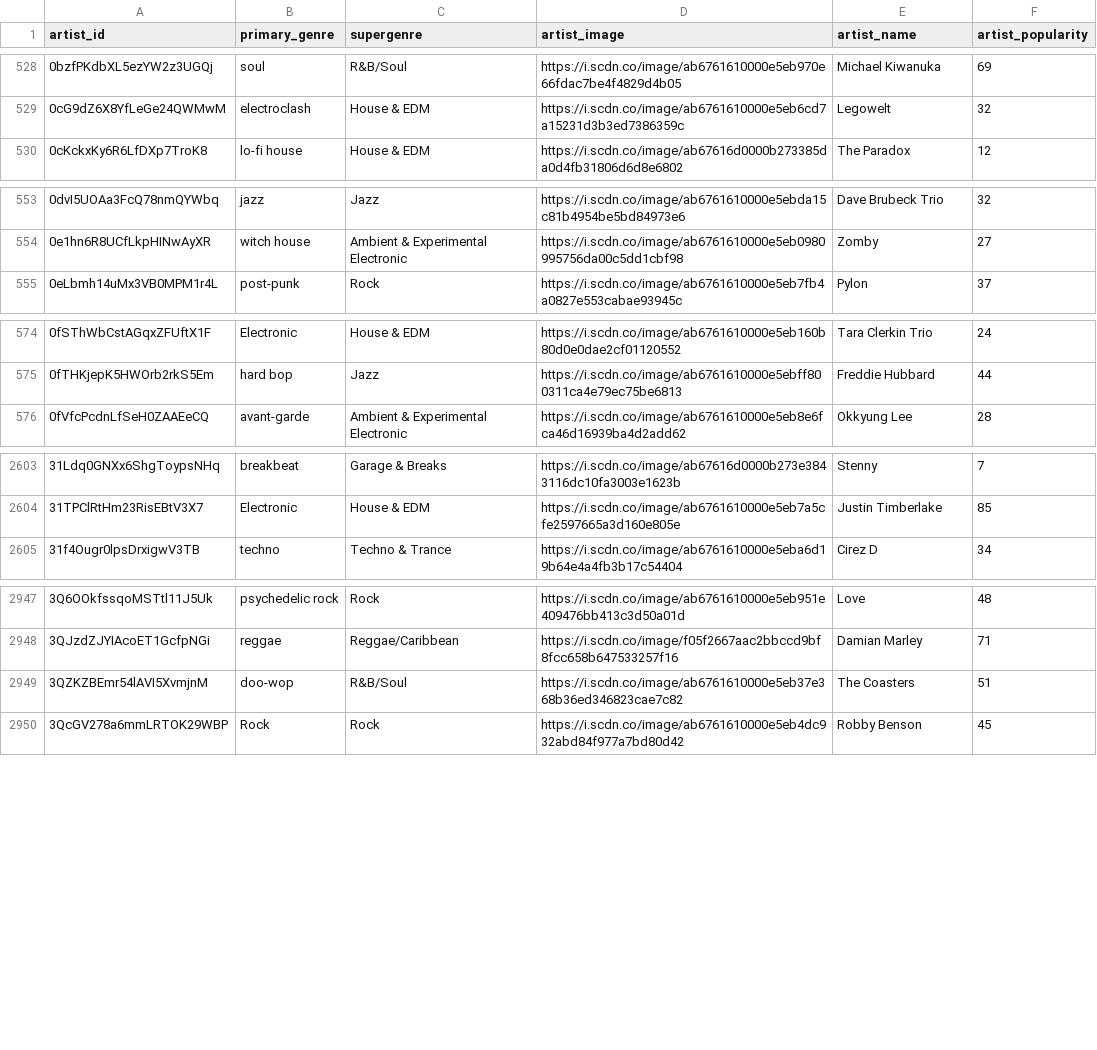
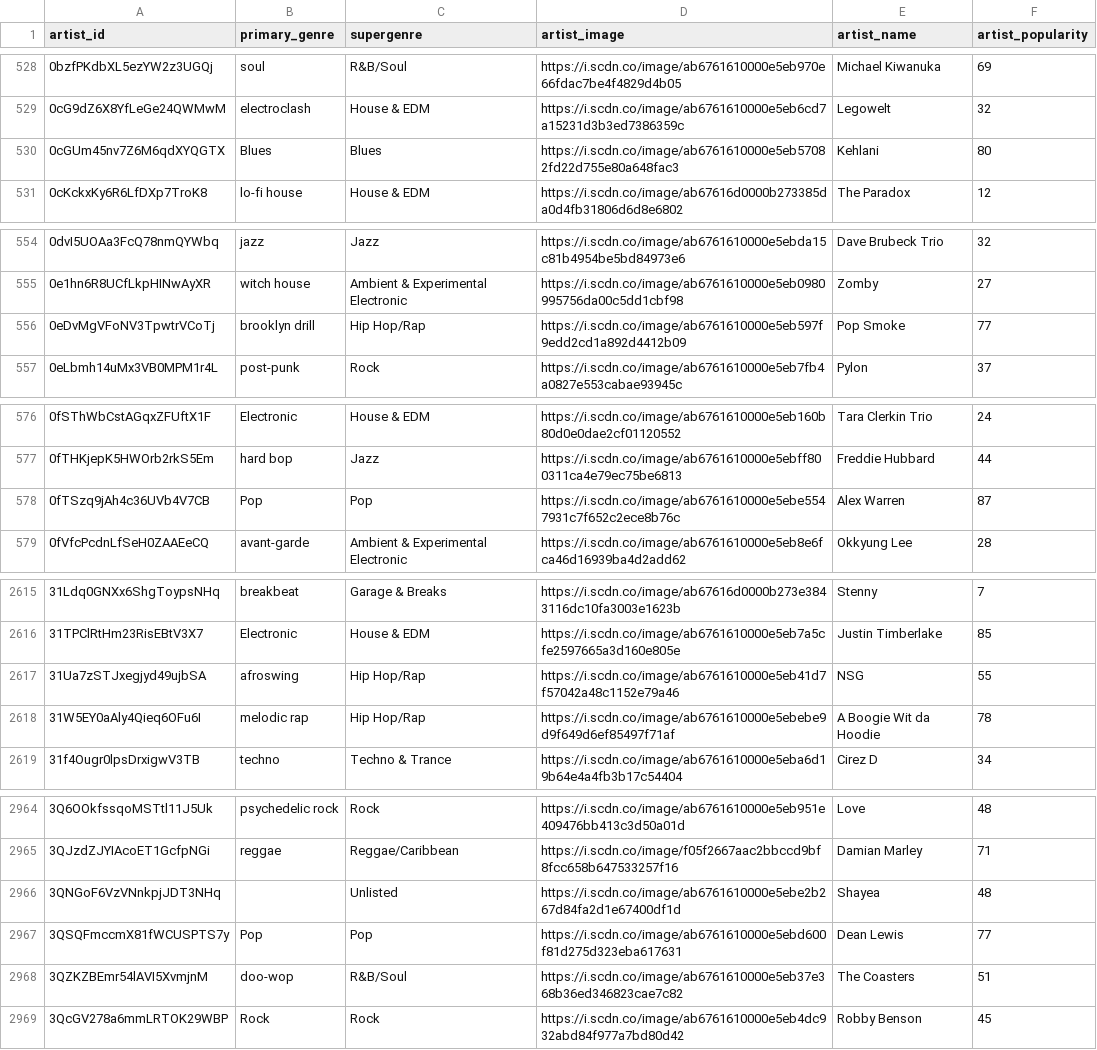
Before and after one commit to Teqfish/spotify_regifted_cn, a CSV file: datasets/enrichment/metadata/info_artist_genre.csv, drawn as a sheet; only a part is shown, gaps mark what is left out; the diff covers the shown part only.

```diff
--- a/datasets/enrichment/metadata/info_artist_genre.csv
+++ b/datasets/enrichment/metadata/info_artist_genre.csv
@@ -529,2 +529,3 @@ artist_id,primary_genre,supergenre,artist_image,artist_name,artist_popularity
 0cG9dZ6X8YfLeGe24QWMwM,electroclash,House & EDM,https://i.scdn.co/image/ab6761610000e5eb6cd7a15231d3b3ed7386359c,Legowelt,32
+0cGUm45nv7Z6M6qdXYQGTX,Blues,Blues,https://i.scdn.co/image/ab6761610000e5eb57082fd22d755e80a648fac3,Kehlani,80
 0cKckxKy6R6LfDXp7TroK8,lo-fi house,House & EDM,https://i.scdn.co/image/ab67616d0000b273385da0d4fb31806d6d8e6802,The Paradox,12
@@ -554,2 +555,3 @@ artist_id,primary_genre,supergenre,artist_image,artist_name,artist_popularity
 0e1hn6R8UCfLkpHINwAyXR,witch house,Ambient & Experimental Electronic,https://i.scdn.co/image/ab6761610000e5eb0980995756da00c5dd1cbf98,Zomby,27
+0eDvMgVFoNV3TpwtrVCoTj,brooklyn drill,Hip Hop/Rap,https://i.scdn.co/image/ab6761610000e5eb597f9edd2cd1a892d4412b09,Pop Smoke,77
 0eLbmh14uMx3VB0MPM1r4L,post-punk,Rock,https://i.scdn.co/image/ab6761610000e5eb7fb4a0827e553cabae93945c,Pylon,37
@@ -575,2 +577,3 @@ artist_id,primary_genre,supergenre,artist_image,artist_name,artist_popularity
 0fTHKjepK5HWOrb2rkS5Em,hard bop,Jazz,https://i.scdn.co/image/ab6761610000e5ebff800311ca4e79ec75be6813,Freddie Hubbard,44
+0fTSzq9jAh4c36UVb4V7CB,Pop,Pop,https://i.scdn.co/image/ab6761610000e5ebe5547931c7f652c2ece8b76c,Alex Warren,87
 0fVfcPcdnLfSeH0ZAAEeCQ,avant-garde,Ambient & Experimental Electronic,https://i.scdn.co/image/ab6761610000e5eb8e6fca46d16939ba4d2add62,Okkyung Lee,28
@@ -2604,2 +2616,4 @@ artist_id,primary_genre,supergenre,artist_image,artist_name,artist_popularity
 31TPClRtHm23RisEBtV3X7,Electronic,House & EDM,https://i.scdn.co/image/ab6761610000e5eb7a5cfe2597665a3d160e805e,Justin Timberlake,85
+31Ua7zSTJxegjyd49ujbSA,afroswing,Hip Hop/Rap,https://i.scdn.co/image/ab6761610000e5eb41d7f57042a48c1152e79a46,NSG,55
+31W5EY0aAly4Qieq6OFu6I,melodic rap,Hip Hop/Rap,https://i.scdn.co/image/ab6761610000e5ebebe9d9f649d6ef85497f71af,A Boogie Wit da Hoodie,78
 31f4Ougr0lpsDrxigwV3TB,techno,Techno & Trance,https://i.scdn.co/image/ab6761610000e5eba6d19b64e4a4fb3b17c54404,Cirez D,34
@@ -2948,2 +2965,4 @@ artist_id,primary_genre,supergenre,artist_image,artist_name,artist_popularity
 3QJzdZJYIAcoET1GcfpNGi,reggae,Reggae/Caribbean,https://i.scdn.co/image/f05f2667aac2bbccd9bf8fcc658b647533257f16,Damian Marley,71
+3QNGoF6VzVNnkpjJDT3NHq,,Unlisted,https://i.scdn.co/image/ab6761610000e5ebe2b267d84fa2d1e67400df1d,Shayea,48
+3QSQFmccmX81fWCUSPTS7y,Pop,Pop,https://i.scdn.co/image/ab6761610000e5ebd600f81d275d323eba617631,Dean Lewis,77
 3QZKZBEmr54lAVI5XvmjnM,doo-wop,R&B/Soul,https://i.scdn.co/image/ab6761610000e5eb37e368b36ed346823cae7c82,The Coasters,51
```
Also changed, not shown: 25 added rows elsewhere in this file, 11 other files.
